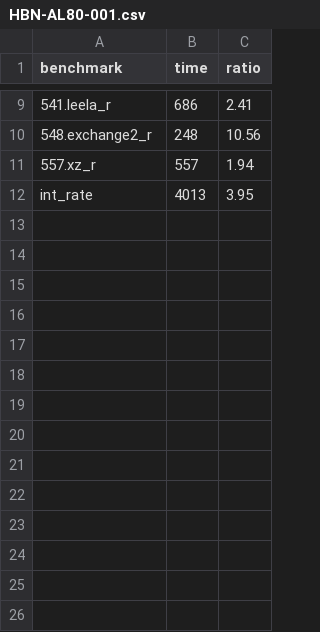
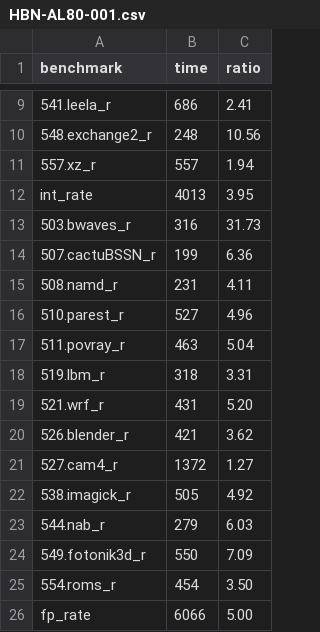
Before and after one commit to jiegec/SPECCPU2017Harmony, a CSV file: results/full/HBN-AL80-001.csv, drawn as a sheet; only a part is shown, gaps mark what is left out; the diff names each change by its address in the sheet, - before the commit and + after, or states it on an @@ line.

Commit message:
Add fp rate full run result

```diff
--- a/results/full/HBN-AL80-001.csv
+++ b/results/full/HBN-AL80-001.csv
+row 13: 503.bwaves_r | 316 | 31.73
+row 14: 507.cactuBSSN_r | 199 | 6.36
+row 15: 508.namd_r | 231 | 4.11
+row 16: 510.parest_r | 527 | 4.96
+row 17: 511.povray_r | 463 | 5.04
+row 18: 519.lbm_r | 318 | 3.31
+row 19: 521.wrf_r | 431 | 5.20
+row 20: 526.blender_r | 421 | 3.62
+row 21: 527.cam4_r | 1372 | 1.27
+row 22: 538.imagick_r | 505 | 4.92
+row 23: 544.nab_r | 279 | 6.03
+row 24: 549.fotonik3d_r | 550 | 7.09
+row 25: 554.roms_r | 454 | 3.50
+row 26: fp_rate | 6066 | 5.00
```
